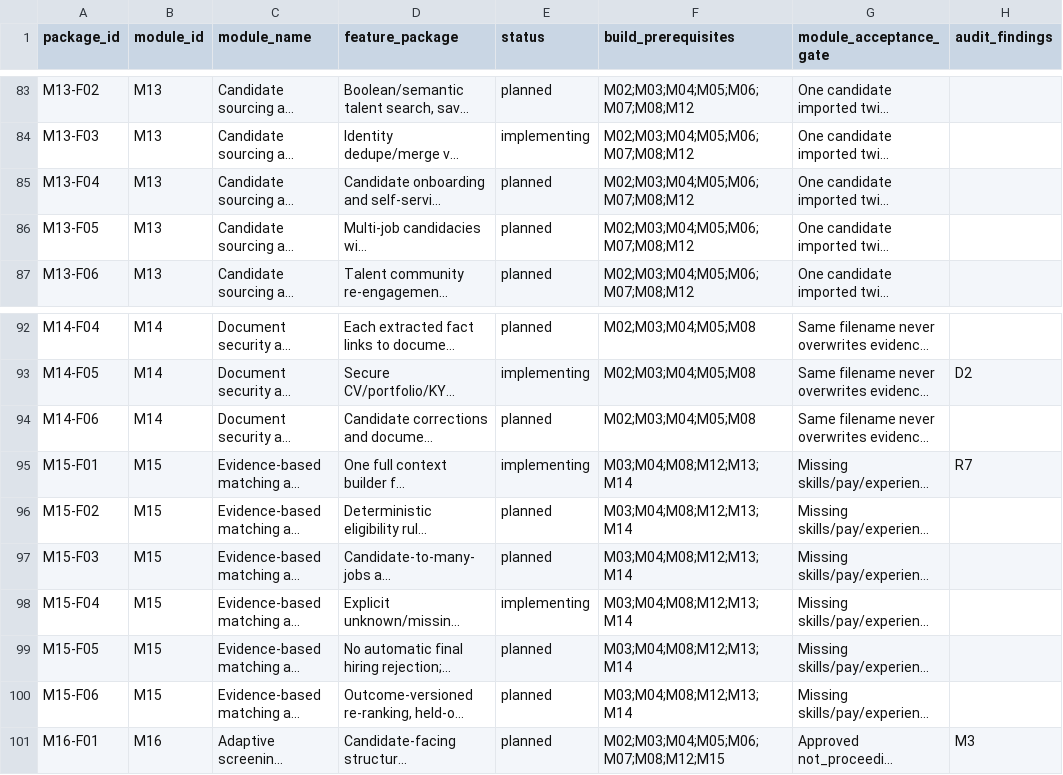
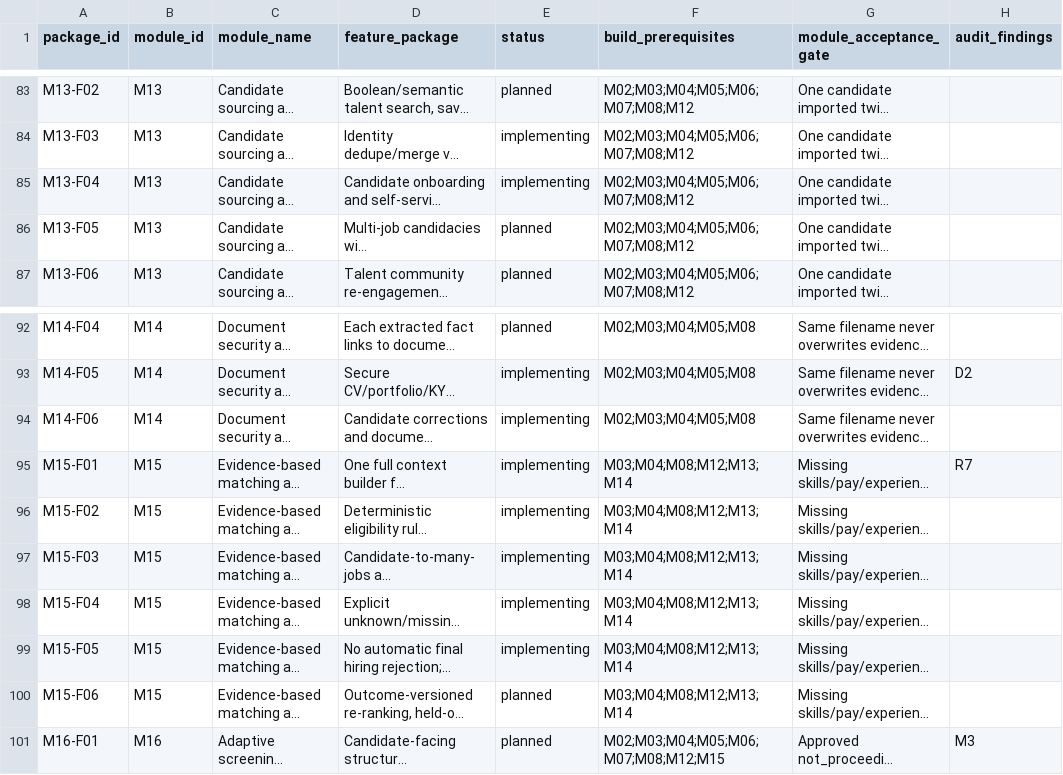
Before and after one commit to sahilk267/freehr-overseas, a CSV file: docs/freehr-implementation-backlog.csv, drawn as a sheet; only a part is shown, gaps mark what is left out; long unchanged cells end in …; the diff names each change by its address in the sheet, - before the commit and + after, or states it on an @@ line.

```diff
--- a/docs/freehr-implementation-backlog.csv
+++ b/docs/freehr-implementation-backlog.csv
-E85 (status): planned
+E85 (status): implementing
-E94 (status): planned
+E94 (status): implementing
-E96:E97 (status): planned
+E96:E97 (status): implementing
-E99 (status): planned
+E99 (status): implementing
```
Also changed, not shown: docs/PHASE_IMPLEMENTATION_TRACKER.csv, 24 other files.
